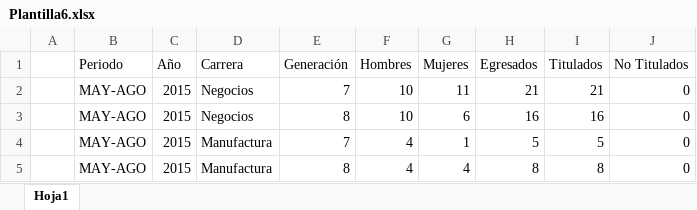
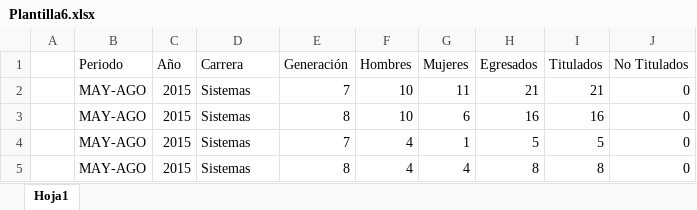
Before and after one commit to jose1500s/ProyectoSE2.0, an Excel workbook: public/Plantilla6.xlsx, sheet Hoja1, drawn as a sheet; values as stored, in another font and other column widths than the file's, no borders; the diff names each change by its address in the sheet, - before the commit and + after, or states it on an @@ line.

```diff
--- a/public/Plantilla6.xlsx (sheet Hoja1)
+++ b/public/Plantilla6.xlsx (sheet Hoja1)
-D2:D3 (Carrera): Negocios
+D2:D3 (Carrera): Sistemas
-D4:D5 (Carrera): Manufactura
+D4:D5 (Carrera): Sistemas
```
Also changed, not shown: public/Plantilla10.xlsx, public/Plantilla11.xlsx, 20 other files.
